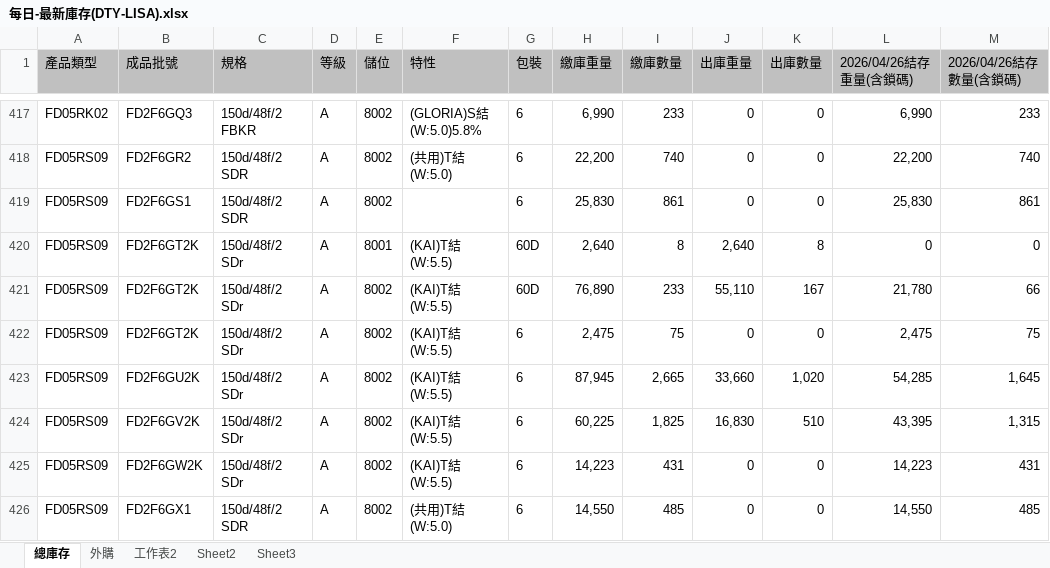
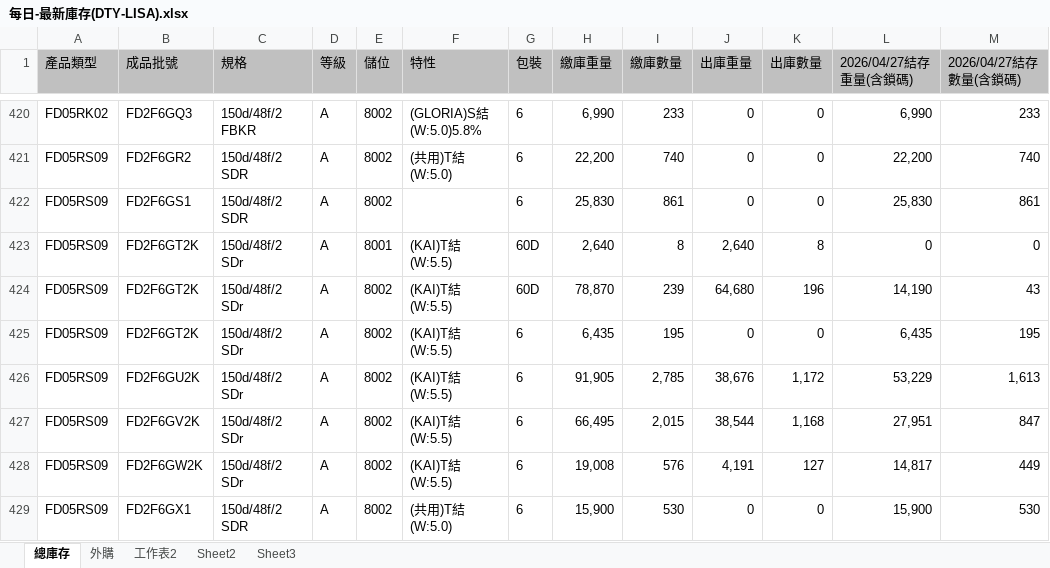
Before and after one commit to blaze0207/product-schedule, an Excel workbook: 每日-最新庫存(DTY-LISA).xlsx, sheet 總庫存, drawn as a sheet; only a part is shown, gaps mark what is left out; values as stored, in another font and other column widths than the file's, no borders; addresses are those after the commit; the diff covers the shown part only; the diff names each change by its address in the sheet, - before the commit and + after, or states it on an @@ line.

```diff
--- a/每日-最新庫存(DTY-LISA).xlsx (sheet 總庫存)
+++ b/每日-最新庫存(DTY-LISA).xlsx (sheet 總庫存)
-L1: 2026/04/26結存重量(含鎖碼)
+L1: 2026/04/27結存重量(含鎖碼)
-M1: 2026/04/26結存數量(含鎖碼)
+M1: 2026/04/27結存數量(含鎖碼)
-H424 (繳庫重量): 76,890
+H424 (繳庫重量): 78,870
-I424 (繳庫數量): 233
+I424 (繳庫數量): 239
-J424 (出庫重量): 55,110
+J424 (出庫重量): 64,680
-K424 (出庫數量): 167
+K424 (出庫數量): 196
-L424 (2026/04/27結存重量(含鎖碼)): 21,780
+L424 (2026/04/27結存重量(含鎖碼)): 14,190
-M424 (2026/04/27結存數量(含鎖碼)): 66
+M424 (2026/04/27結存數量(含鎖碼)): 43
-H425 (繳庫重量): 2,475
+H425 (繳庫重量): 6,435
-I425 (繳庫數量): 75
+I425 (繳庫數量): 195
-L425 (2026/04/27結存重量(含鎖碼)): 2,475
+L425 (2026/04/27結存重量(含鎖碼)): 6,435
-M425 (2026/04/27結存數量(含鎖碼)): 75
+M425 (2026/04/27結存數量(含鎖碼)): 195
-H426 (繳庫重量): 87,945
+H426 (繳庫重量): 91,905
-I426 (繳庫數量): 2,665
+I426 (繳庫數量): 2,785
-J426 (出庫重量): 33,660
+J426 (出庫重量): 38,676
-K426 (出庫數量): 1,020
+K426 (出庫數量): 1,172
-L426 (2026/04/27結存重量(含鎖碼)): 54,285
+L426 (2026/04/27結存重量(含鎖碼)): 53,229
-M426 (2026/04/27結存數量(含鎖碼)): 1,645
+M426 (2026/04/27結存數量(含鎖碼)): 1,613
-H427 (繳庫重量): 60,225
+H427 (繳庫重量): 66,495
-I427 (繳庫數量): 1,825
+I427 (繳庫數量): 2,015
-J427 (出庫重量): 16,830
+J427 (出庫重量): 38,544
-K427 (出庫數量): 510
+K427 (出庫數量): 1,168
-L427 (2026/04/27結存重量(含鎖碼)): 43,395
+L427 (2026/04/27結存重量(含鎖碼)): 27,951
-M427 (2026/04/27結存數量(含鎖碼)): 1,315
+M427 (2026/04/27結存數量(含鎖碼)): 847
-H428 (繳庫重量): 14,223
+H428 (繳庫重量): 19,008
-I428 (繳庫數量): 431
+I428 (繳庫數量): 576
-J428 (出庫重量): 0
+J428 (出庫重量): 4,191
-K428 (出庫數量): 0
+K428 (出庫數量): 127
-L428 (2026/04/27結存重量(含鎖碼)): 14,223
+L428 (2026/04/27結存重量(含鎖碼)): 14,817
-M428 (2026/04/27結存數量(含鎖碼)): 431
+M428 (2026/04/27結存數量(含鎖碼)): 449
-H429 (繳庫重量): 14,550
+H429 (繳庫重量): 15,900
-I429 (繳庫數量): 485
+I429 (繳庫數量): 530
-L429 (2026/04/27結存重量(含鎖碼)): 14,550
+L429 (2026/04/27結存重量(含鎖碼)): 15,900
-M429 (2026/04/27結存數量(含鎖碼)): 485
+M429 (2026/04/27結存數量(含鎖碼)): 530
```
Also changed, not shown: 6 added rows, 1 removed row and 232 edited cells elsewhere in this sheet, sheet 外購, DTY May26產銷260427-1400+500+30_clear.xlsx, 7 other files.
